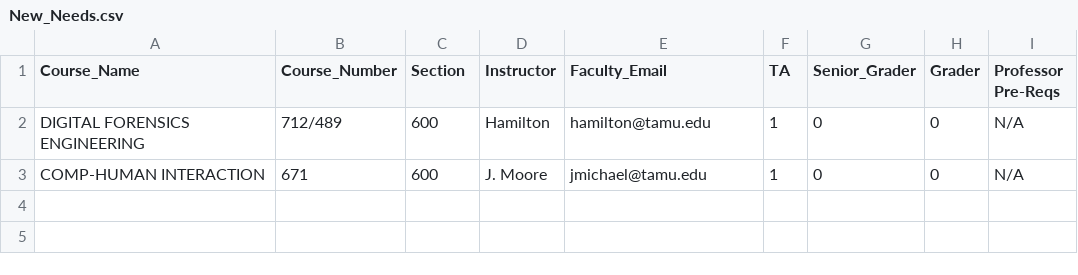
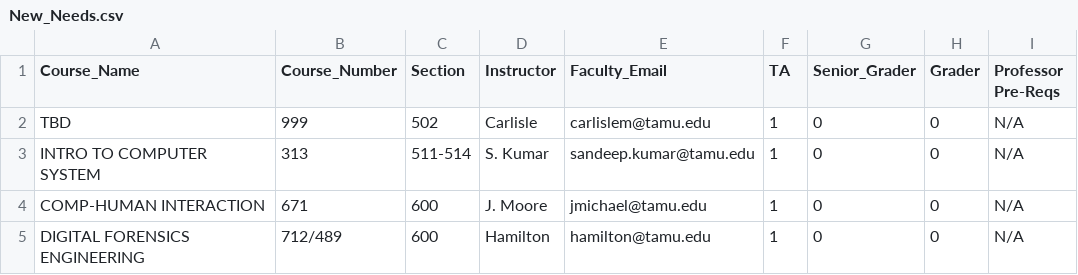
Before and after one commit to carlislemc/CSCE606_Project, a CSV file: app/Charizard/util/public/output/New_Needs.csv, drawn as a sheet.

```diff
--- a/app/Charizard/util/public/output/New_Needs.csv
+++ b/app/Charizard/util/public/output/New_Needs.csv
@@ -1,3 +1,5 @@
 Course_Name,Course_Number,Section,Instructor,Faculty_Email,TA,Senior_Grader,Grader,Professor Pre-Reqs
+TBD,999,502,Carlisle,carlislem@tamu.edu,1,0,0,N/A
+INTRO TO COMPUTER SYSTEM,313,511-514,S. Kumar,sandeep.kumar@tamu.edu,1,0,0,N/A
+COMP-HUMAN INTERACTION,671,600,J. Moore,jmichael@tamu.edu,1,0,0,N/A
 DIGITAL FORENSICS ENGINEERING,712/489,600,Hamilton,hamilton@tamu.edu,1,0,0,N/A
-COMP-HUMAN INTERACTION,671,600,J. Moore,jmichael@tamu.edu,1,0,0,N/A
```
Also changed, not shown: app/Charizard/util/public/output/Modified_assignments.csv, app/Charizard/util/public/output/Unassigned_Applicants.csv.
